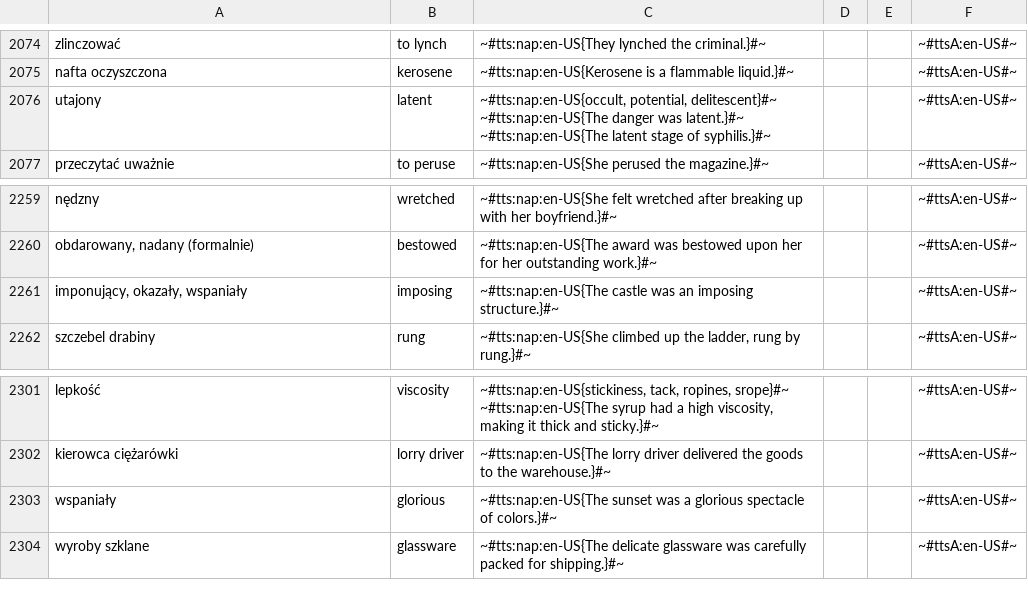
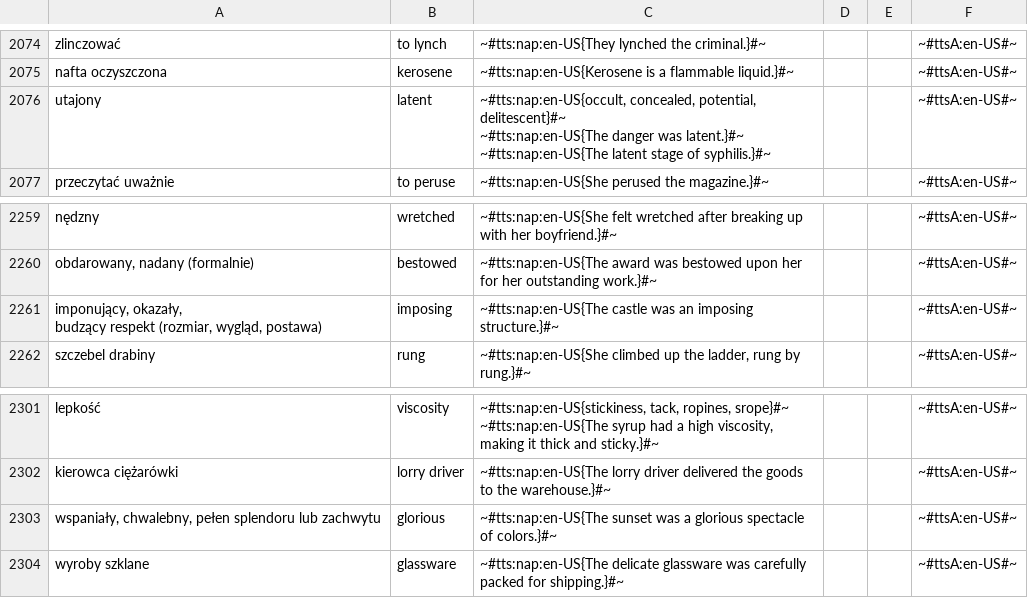
Before and after one commit to AntLightCode/spreadsheetmemo-library, a CSV file: Vocabulary & Language Practice/Polish-English - Advanced.csv, drawn as a sheet; only a part is shown, gaps mark what is left out; the diff covers the shown part only.

```diff
--- a/Vocabulary & Language Practice/Polish-English - Advanced.csv
+++ b/Vocabulary & Language Practice/Polish-English - Advanced.csv
@@ -4158,6 +4165,6 @@ zlinczować,to lynch,~#tts:nap:en-US{They lynched the criminal.}#~,,,~#ttsA:en-U
 nafta oczyszczona,kerosene,~#tts:nap:en-US{Kerosene is a flammable liquid.}#~,,,~#ttsA:en-US#~
-utajony,latent,"~#tts:nap:en-US{occult, potential, delitescent}#~
-
-~#tts:nap:en-US{The danger was latent.}#~
-~#tts:nap:en-US{The latent stage of syphilis.}#~",,,~#ttsA:en-US#~
+utajony,latent,"~#tts:nap:en-US{occult, concealed, potential, delitescent}#~
+
+~#tts:nap:en-US{The danger was latent.}#~
+~#tts:nap:en-US{The latent stage of syphilis.}#~",,,~#ttsA:en-US#~
 przeczytać uważnie,to peruse,~#tts:nap:en-US{She perused the magazine.}#~,,,~#ttsA:en-US#~
@@ -4547,3 +4554,4 @@ nędzny,wretched,~#tts:nap:en-US{She felt wretched after breaking up with her bo
 "obdarowany, nadany (formalnie)",bestowed,~#tts:nap:en-US{The award was bestowed upon her for her outstanding work.}#~,,,~#ttsA:en-US#~
-"imponujący, okazały, wspaniały",imposing,~#tts:nap:en-US{The castle was an imposing structure.}#~,,,~#ttsA:en-US#~
+"imponujący, okazały,
+budzący respekt (rozmiar, wygląd, postawa)",imposing,~#tts:nap:en-US{The castle was an imposing structure.}#~,,,~#ttsA:en-US#~
 szczebel drabiny,rung,"~#tts:nap:en-US{She climbed up the ladder, rung by rung.}#~",,,~#ttsA:en-US#~
@@ -4639,3 +4647,3 @@ lepkość,viscosity,"~#tts:nap:en-US{stickiness, tack, ropines, srope}#~
 kierowca ciężarówki,lorry driver,~#tts:nap:en-US{The lorry driver delivered the goods to the warehouse.}#~,,,~#ttsA:en-US#~
-wspaniały,glorious,~#tts:nap:en-US{The sunset was a glorious spectacle of colors.}#~,,,~#ttsA:en-US#~
+"wspaniały, chwalebny, pełen splendoru lub zachwytu",glorious,~#tts:nap:en-US{The sunset was a glorious spectacle of colors.}#~,,,~#ttsA:en-US#~
 wyroby szklane,glassware,~#tts:nap:en-US{The delicate glassware was carefully packed for shipping.}#~,,,~#ttsA:en-US#~
```
Also changed, not shown: 10 edited cells elsewhere in this file.
